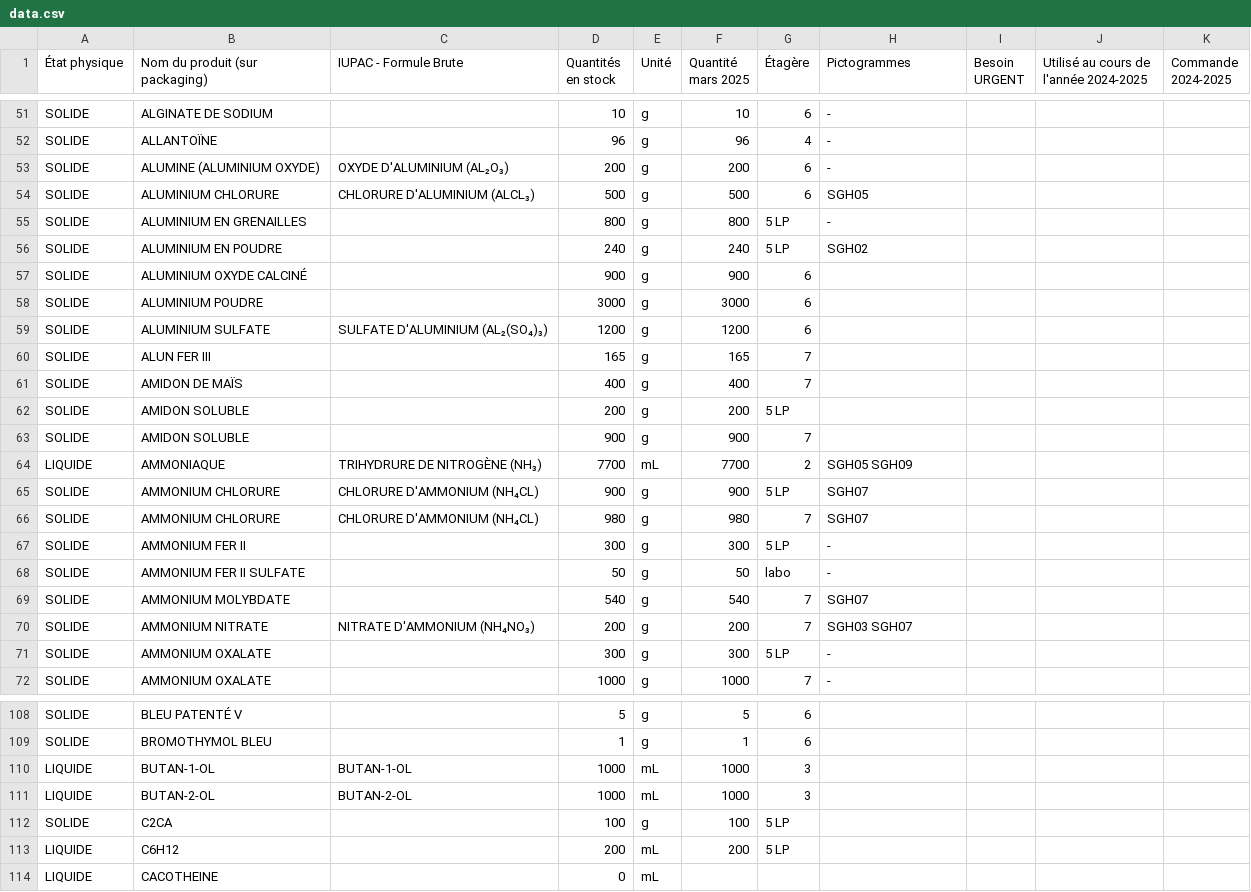
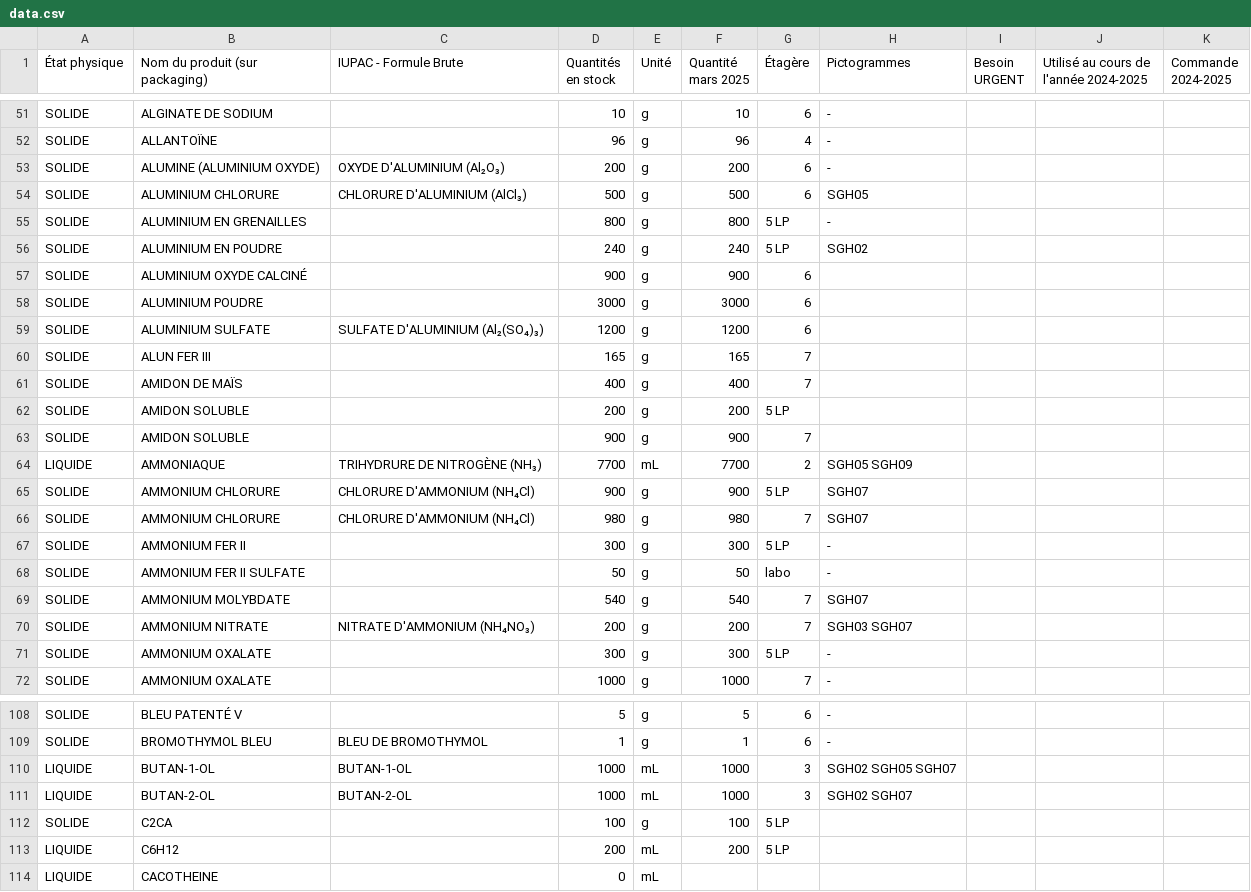
Before and after one commit to Gestionlabo/gestionlabo, a CSV file: data.csv, drawn as a sheet; only a part is shown, gaps mark what is left out; the diff covers the shown part only; the diff names each change by its address in the sheet, - before the commit and + after, or states it on an @@ line.

```diff
--- a/data.csv
+++ b/data.csv
-C53 (IUPAC - Formule Brute): OXYDE D'ALUMINIUM (AL₂O₃)
+C53 (IUPAC - Formule Brute): OXYDE D'ALUMINIUM (Al₂O₃)
-C54 (IUPAC - Formule Brute): CHLORURE D'ALUMINIUM (ALCL₃)
+C54 (IUPAC - Formule Brute): CHLORURE D'ALUMINIUM (AlCl₃)
-C59 (IUPAC - Formule Brute): SULFATE D'ALUMINIUM (AL₂(SO₄)₃)
+C59 (IUPAC - Formule Brute): SULFATE D'ALUMINIUM (Al₂(SO₄)₃)
-C65:C66 (IUPAC - Formule Brute): CHLORURE D'AMMONIUM (NH₄CL)
+C65:C66 (IUPAC - Formule Brute): CHLORURE D'AMMONIUM (NH₄Cl)
-H108:H109 (Pictogrammes): (empty)
+H108:H109 (Pictogrammes): -
-C109 (IUPAC - Formule Brute): (empty)
+C109 (IUPAC - Formule Brute): BLEU DE BROMOTHYMOL
-H110 (Pictogrammes): (empty)
+H110 (Pictogrammes): SGH02 SGH05 SGH07
-H111 (Pictogrammes): (empty)
+H111 (Pictogrammes): SGH02 SGH07
```
Also changed, not shown: 29 edited cells elsewhere in this file.
